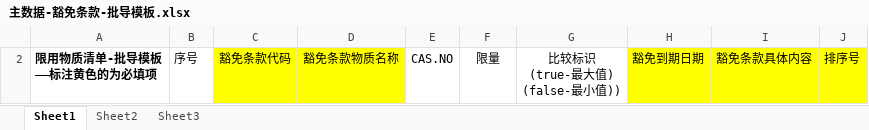
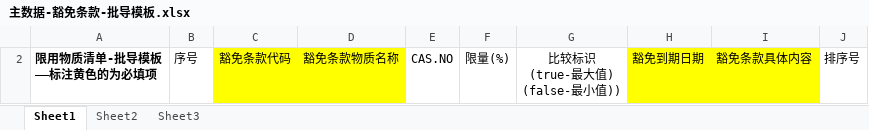
Before and after one commit to FanFanJUN/Umi-WEB, an Excel workbook: public/templates/主数据-豁免条款-批导模板.xlsx, sheet Sheet1, drawn as a sheet; values as stored, in another font and other column widths than the file's, no borders; the diff names each change by its address in the sheet, - before the commit and + after, or states it on an @@ line.

```diff
--- a/public/templates/主数据-豁免条款-批导模板.xlsx (sheet Sheet1)
+++ b/public/templates/主数据-豁免条款-批导模板.xlsx (sheet Sheet1)
-F2: 限量
+F2: 限量(%)
-J2 fill: #FFFF00
+J2 fill: none
```
Also changed, not shown: public/templates/主数据-环保标准限用物质对应关系-批导模板.xlsx.
